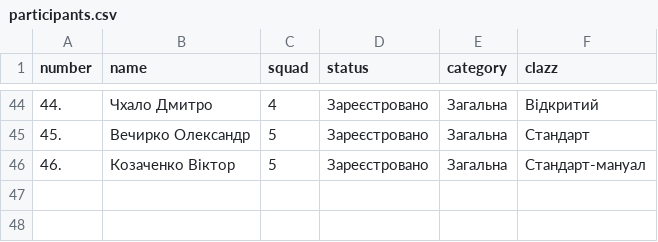
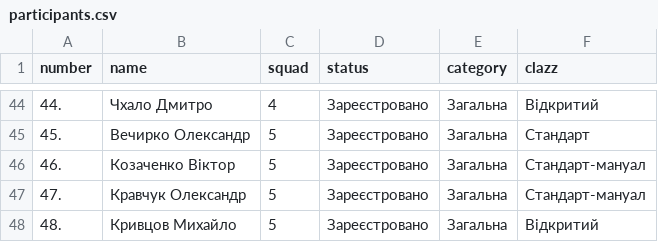
Before and after one commit to orestv/ipsc_duel_calculation, a CSV file: participants.csv, drawn as a sheet; only a part is shown, gaps mark what is left out.

```diff
--- a/participants.csv
+++ b/participants.csv
@@ -46 +46,3 @@ number;name;squad;status;category;clazz
 46.;Козаченко Віктор;5;Зареєстровано;Загальна;Стандарт-мануал
+47.;Кравчук Олександр;5;Зареєстровано;Загальна;Стандарт-мануал
+48.;Кривцов Михайло;5;Зареєстровано;Загальна;Відкритий
```
Also changed, not shown: 3 other files.
